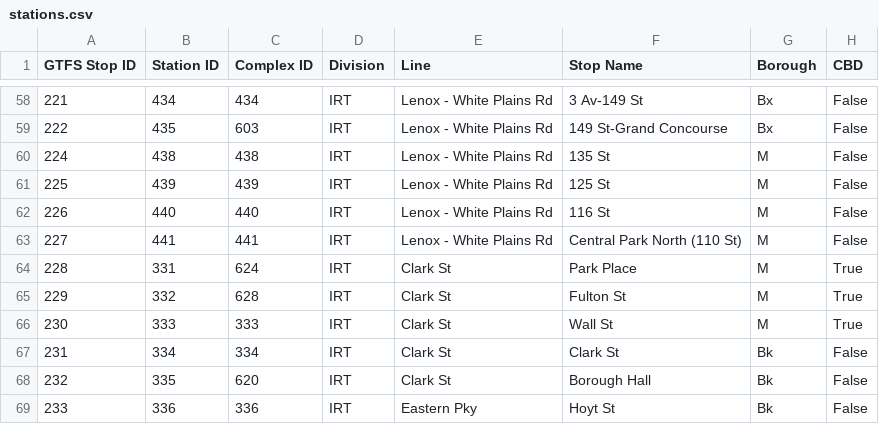
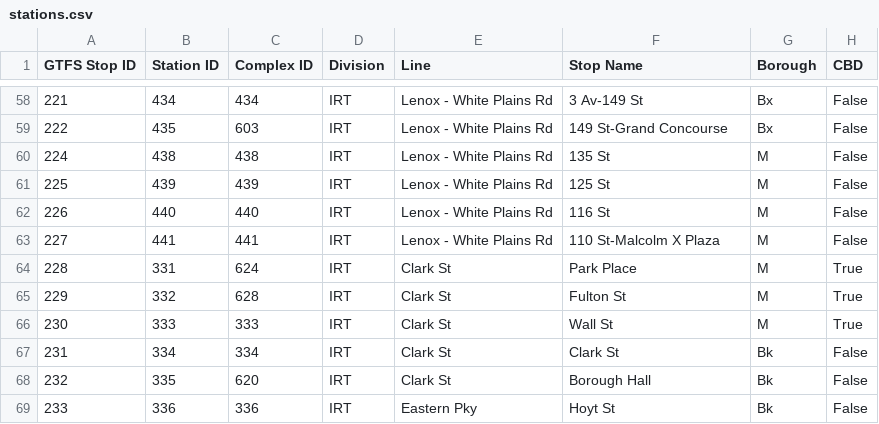
Before and after one commit to mrbluue/mrbluue.github.io, a CSV file: nexttrainwatchface/config/data/stations.csv, drawn as a sheet; only a part is shown, gaps mark what is left out; the diff names each change by its address in the sheet, - before the commit and + after, or states it on an @@ line.

```diff
--- a/nexttrainwatchface/config/data/stations.csv
+++ b/nexttrainwatchface/config/data/stations.csv
-F63 (Stop Name): Central Park North (110 St)
+F63 (Stop Name): 110 St-Malcolm X Plaza
```
Also changed, not shown: 34 other files.
